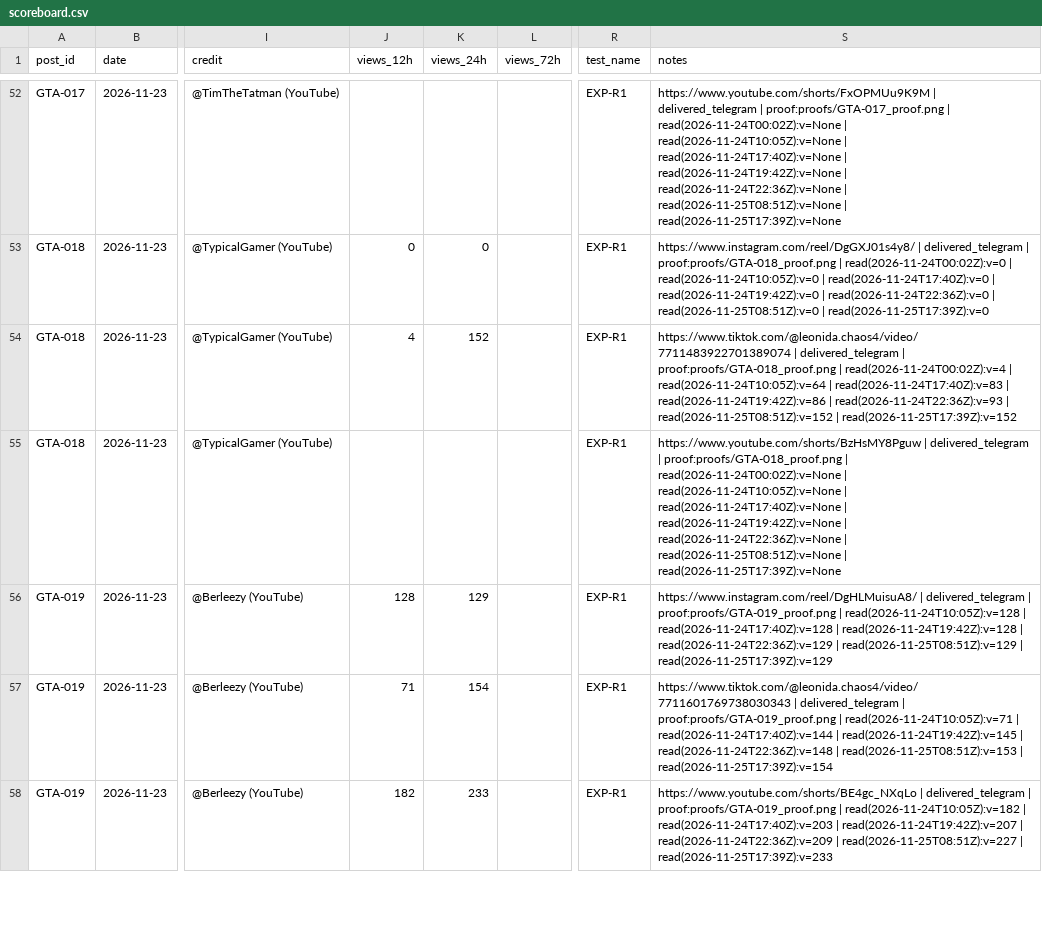
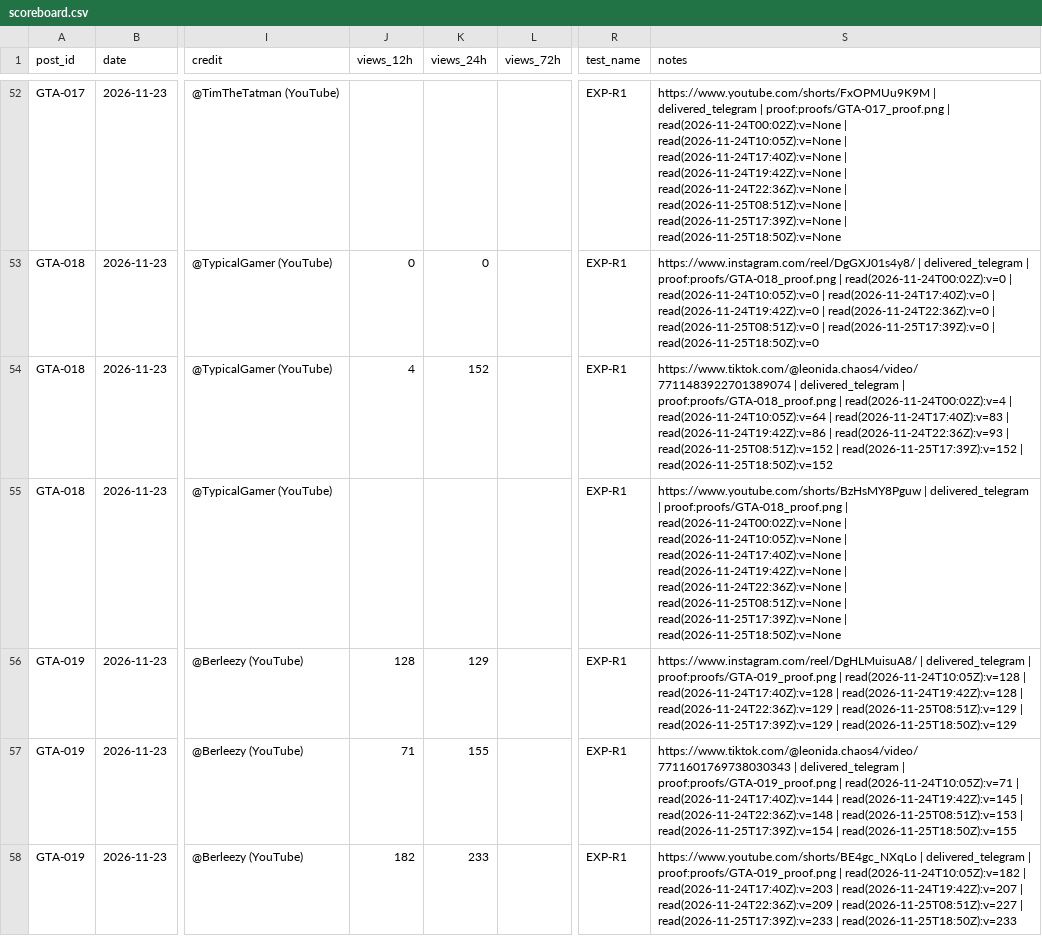
Before and after one commit to MAYOR-G/gta6-clipping-page, a CSV file: scoreboard.csv, drawn as a sheet; only a part is shown, gaps mark what is left out; the diff covers the shown part only; the diff names each change by its address in the sheet, - before the commit and + after, or states it on an @@ line.

```diff
--- a/scoreboard.csv
+++ b/scoreboard.csv
-S52 (notes): …| read(2026-11-25T17:39Z):v=None
+S52 (notes): …| read(2026-11-25T17:39Z):v=None | read(2026-11-25T18:50Z):v=None
-S53 (notes): …| read(2026-11-25T17:39Z):v=0
+S53 (notes): …| read(2026-11-25T17:39Z):v=0 | read(2026-11-25T18:50Z):v=0
-S54 (notes): …| read(2026-11-25T17:39Z):v=152
+S54 (notes): …| read(2026-11-25T17:39Z):v=152 | read(2026-11-25T18:50Z):v=152
-S55 (notes): …| read(2026-11-25T17:39Z):v=None
+S55 (notes): …| read(2026-11-25T17:39Z):v=None | read(2026-11-25T18:50Z):v=None
-S56 (notes): …| read(2026-11-25T17:39Z):v=129
+S56 (notes): …| read(2026-11-25T17:39Z):v=129 | read(2026-11-25T18:50Z):v=129
-K57 (views_24h): 154
+K57 (views_24h): 155
-S57 (notes): …| read(2026-11-25T17:39Z):v=154
+S57 (notes): …| read(2026-11-25T17:39Z):v=154 | read(2026-11-25T18:50Z):v=155
-S58 (notes): …| read(2026-11-25T17:39Z):v=233
+S58 (notes): …| read(2026-11-25T17:39Z):v=233 | read(2026-11-25T18:50Z):v=233
```
Also changed, not shown: 3 added rows and 47 edited cells elsewhere in this file, 8 other files.
